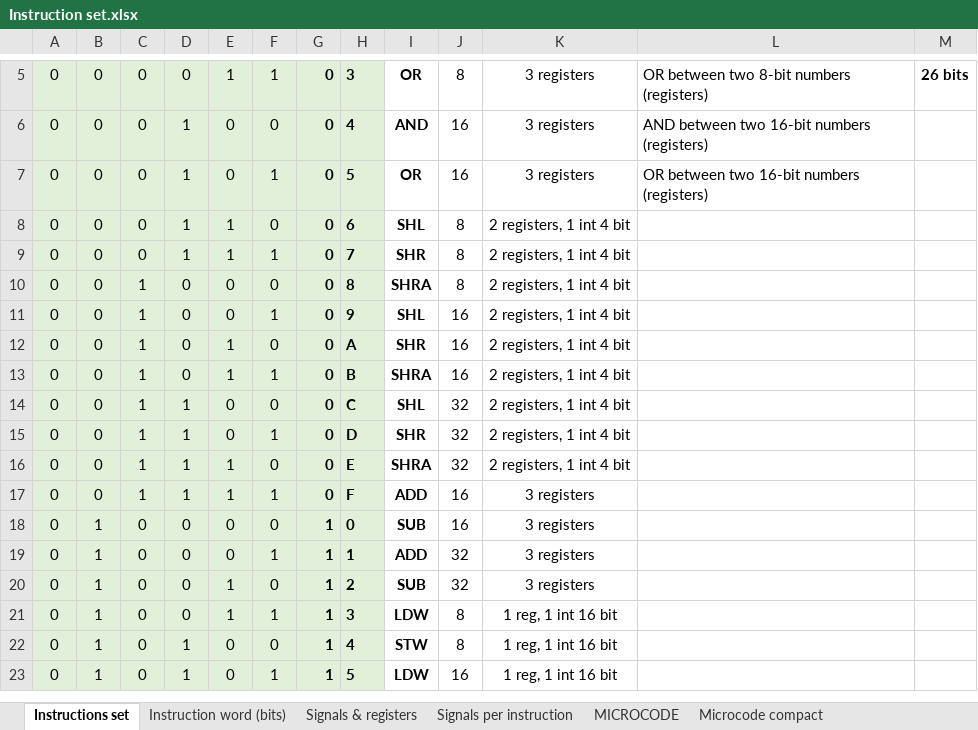
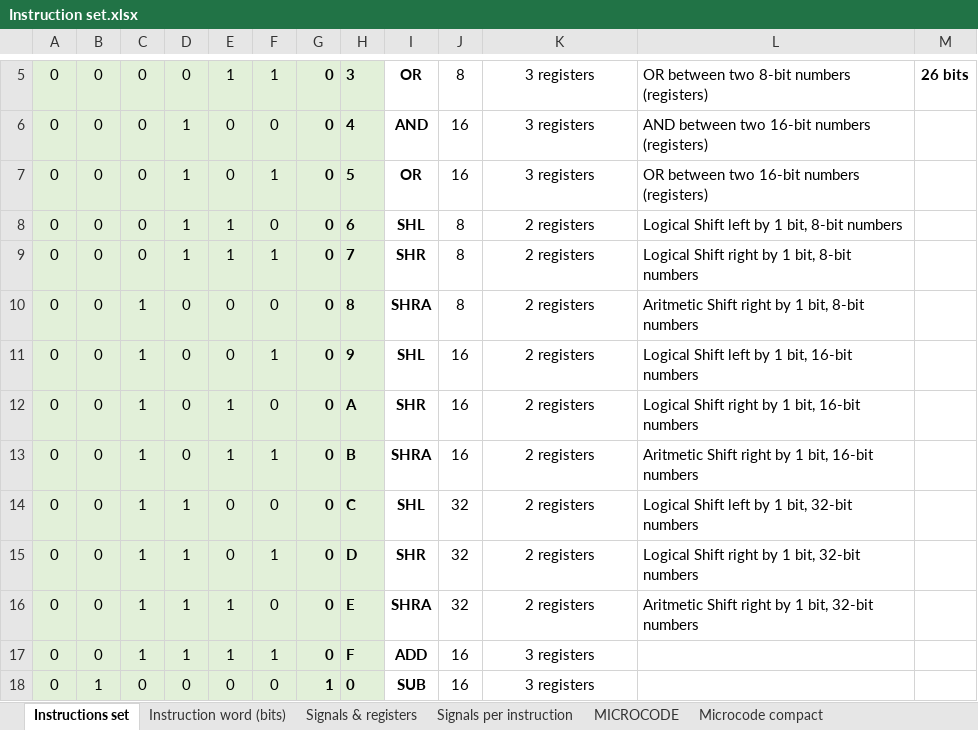
Before and after one commit to edopast/HITCH8, an Excel workbook: Instruction set.xlsx, sheet Instructions set, drawn as a sheet; only a part is shown, gaps mark what is left out; the shorter side is filled out with more unchanged rows; values as stored, in another font and other column widths than the file's, no borders; the diff names each change by its address in the sheet, - before the commit and + after, or states it on an @@ line.

Commit message:
c_out now takes out the removed bit info in case of bit-wise shifts. Shift instructions can now be shifts by 1 bit only

```diff
--- a/Instruction set.xlsx (sheet Instructions set)
+++ b/Instruction set.xlsx (sheet Instructions set)
-K8:K16: 2 registers, 1 int 4 bit
+K8:K16: 2 registers
-L8: (empty)
+L8: Logical Shift left by 1 bit, 8-bit numbers
-L9: (empty)
+L9: Logical Shift right by 1 bit, 8-bit numbers
-L10: (empty)
+L10: Aritmetic Shift right by 1 bit, 8-bit numbers
-L11: (empty)
+L11: Logical Shift left by 1 bit, 16-bit numbers
-L12: (empty)
+L12: Logical Shift right by 1 bit, 16-bit numbers
-L13: (empty)
+L13: Aritmetic Shift right by 1 bit, 16-bit numbers
-L14: (empty)
+L14: Logical Shift left by 1 bit, 32-bit numbers
-L15: (empty)
+L15: Logical Shift right by 1 bit, 32-bit numbers
-L16: (empty)
+L16: Aritmetic Shift right by 1 bit, 32-bit numbers
```
Also changed, not shown: sheet Instruction word (bits), 3 other files.
